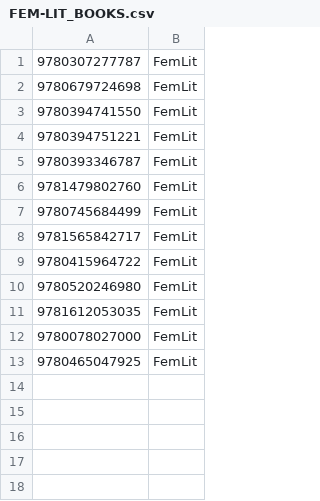
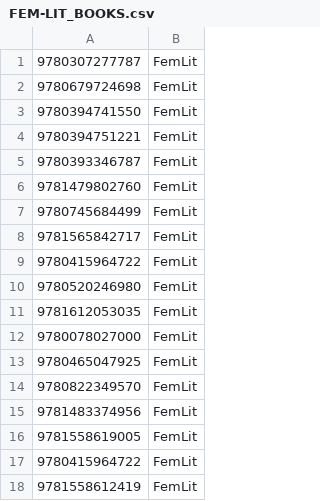
Before and after one commit to mattgambill/bookproj, a CSV file: books/FEM-LIT_BOOKS.csv, drawn as a sheet.

Commit message:
Update FEM-LIT_BOOKS.csv

```diff
--- a/books/FEM-LIT_BOOKS.csv
+++ b/books/FEM-LIT_BOOKS.csv
@@ -13 +13,6 @@
 9780465047925,FemLit
+9780822349570,FemLit
+9781483374956,FemLit
+9781558619005,FemLit
+9780415964722,FemLit
+9781558612419,FemLit
```
